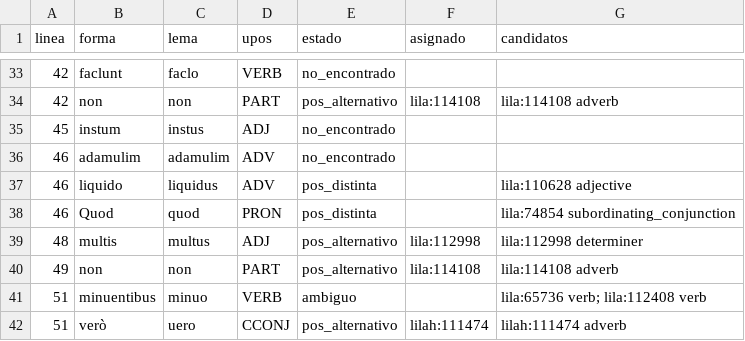
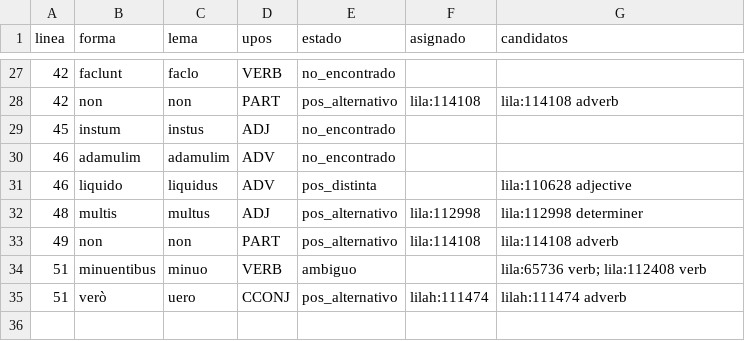
Before and after one commit to afvial/onate, a TSV file: lila/paginas/pg_63_44_der.tsv, drawn as a sheet; only a part is shown, gaps mark what is left out; the diff covers the shown part only.

```diff
--- a/lila/paginas/pg_63_44_der.tsv
+++ b/lila/paginas/pg_63_44_der.tsv
@@ -37,3 +31,2 @@ linea	forma	lema	upos	estado	asignado	candidatos
 46	liquido	liquidus	ADV	pos_distinta		lila:110628 adjective
-46	Quod	quod	PRON	pos_distinta		lila:74854 subordinating_conjunction
 48	multis	multus	ADJ	pos_alternativo	lila:112998	lila:112998 determiner
```
Also changed, not shown: 6 added rows, 12 removed rows and 5 edited cells elsewhere in this file, lila/pendientes.tsv, 14 other files.
